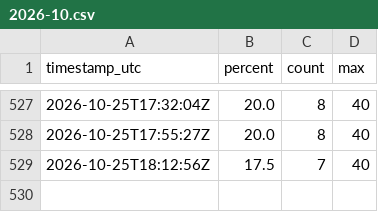
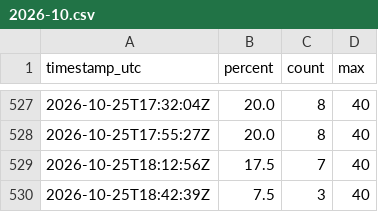
Before and after one commit to elementaresteilchen/gym-monitor, a CSV file: data/2026-10.csv, drawn as a sheet; only a part is shown, gaps mark what is left out.

```diff
--- a/data/2026-10.csv
+++ b/data/2026-10.csv
@@ -529 +529,2 @@ timestamp_utc,percent,count,max
 2026-10-25T18:12:56Z,17.5,7,40
+2026-10-25T18:42:39Z,7.5,3,40
```
Also changed, not shown: 1 other file.
